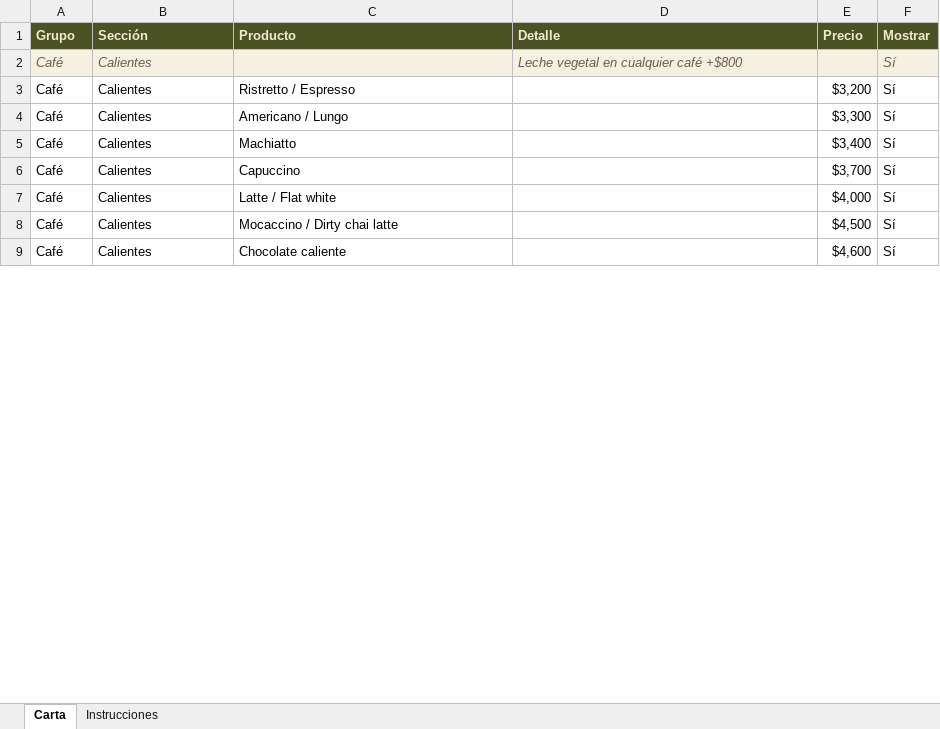
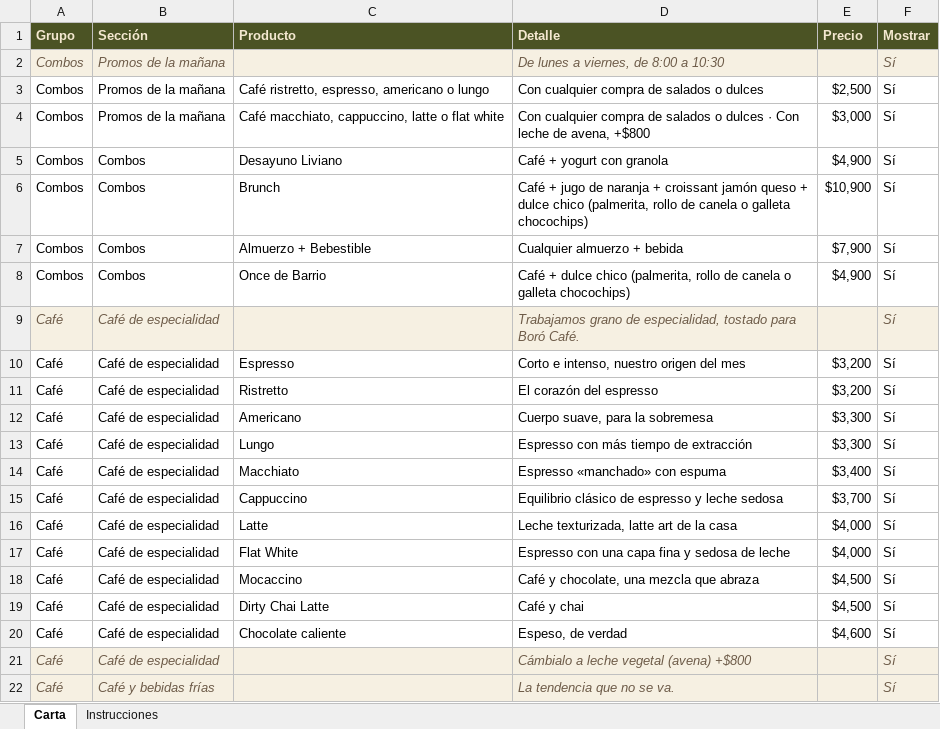
Before and after one commit to borocafe/carta, an Excel workbook: datos/carta.xlsx, sheet Carta, drawn as a sheet; only a part is shown; values as stored, in another font and other column widths than the file's, no borders; addresses are those after the commit; the diff covers the shown part only; the diff names each change by its address in the sheet, - before the commit and + after, or states it on an @@ line.

```diff
--- a/datos/carta.xlsx (sheet Carta)
+++ b/datos/carta.xlsx (sheet Carta)
+row 2: Combos | Promos de la mañana |  | De lunes a viernes, de 8:00 a 10:30 |  | Sí
+row 3: Combos | Promos de la mañana | Café ristretto, espresso, americano o lungo | Con cualquier compra de salados o dulces | $2,500 | Sí
+row 4: Combos | Promos de la mañana | Café macchiato, cappuccino, latte o flat white | Con cualquier compra de salados o dulces · Con leche de avena, +$800 | $3,000 | Sí
+row 5: Combos | Combos | Desayuno Liviano | Café + yogurt con granola | $4,900 | Sí
+row 6: Combos | Combos | Brunch | Café + jugo de naranja + croissant jamón queso + dulce chico (palmerita, rollo de canela o galleta chocochips) | $10,900 | Sí
+row 7: Combos | Combos | Almuerzo + Bebestible | Cualquier almuerzo + bebida | $7,900 | Sí
+row 8: Combos | Combos | Once de Barrio | Café + dulce chico (palmerita, rollo de canela o galleta chocochips) | $4,900 | Sí
-B9 (Sección): Calientes
+B9 (Sección): Café de especialidad
-D9 (Detalle): Leche vegetal en cualquier café +$800
+D9 (Detalle): Trabajamos grano de especialidad, tostado para Boró Café.
+row 10: Café | Café de especialidad | Espresso | Corto e intenso, nuestro origen del mes | $3,200 | Sí
-B11:B12 (Sección): Calientes
+B11:B12 (Sección): Café de especialidad
-C11 (Producto): Ristretto / Espresso
+C11 (Producto): Ristretto
-D11 (Detalle): (empty)
+D11 (Detalle): El corazón del espresso
-C12 (Producto): Americano / Lungo
+C12 (Producto): Americano
-D12 (Detalle): (empty)
+D12 (Detalle): Cuerpo suave, para la sobremesa
+row 13: Café | Café de especialidad | Lungo | Espresso con más tiempo de extracción | $3,300 | Sí
-B14:B15 (Sección): Calientes
+B14:B15 (Sección): Café de especialidad
-C14 (Producto): Machiatto
+C14 (Producto): Macchiato
-D14 (Detalle): (empty)
+D14 (Detalle): Espresso «manchado» con espuma
-C15 (Producto): Capuccino
+C15 (Producto): Cappuccino
-D15 (Detalle): (empty)
+D15 (Detalle): Equilibrio clásico de espresso y leche sedosa
+row 16: Café | Café de especialidad | Latte | Leche texturizada, latte art de la casa | $4,000 | Sí
-B17 (Sección): Calientes
+B17 (Sección): Café de especialidad
-C17 (Producto): Latte / Flat white
+C17 (Producto): Flat White
-D17 (Detalle): (empty)
+D17 (Detalle): Espresso con una capa fina y sedosa de leche
+row 18: Café | Café de especialidad | Mocaccino | Café y chocolate, una mezcla que abraza | $4,500 | Sí
-B19:B20 (Sección): Calientes
+B19:B20 (Sección): Café de especialidad
-C19 (Producto): Mocaccino / Dirty chai latte
+C19 (Producto): Dirty Chai Latte
-D19 (Detalle): (empty)
+D19 (Detalle): Café y chai
-D20 (Detalle): (empty)
+D20 (Detalle): Espeso, de verdad
+row 21: Café | Café de especialidad |  | Cámbialo a leche vegetal (avena) +$800 |  | Sí
+row 22: Café | Café y bebidas frías |  | La tendencia que no se va. |  | Sí
```
Also changed, not shown: 12 added rows, 22 removed rows, 1 moved row and 45 edited cells elsewhere in this sheet, 10 other files.
